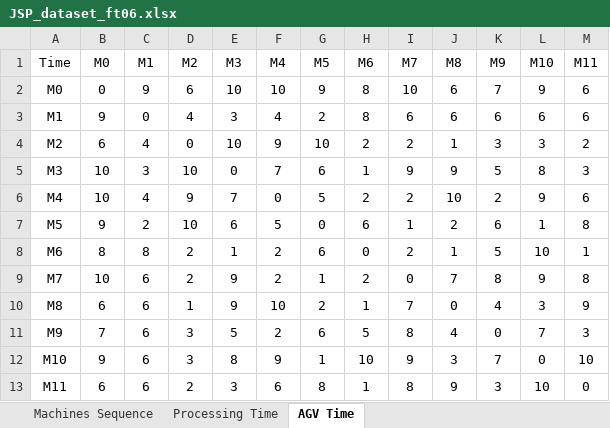
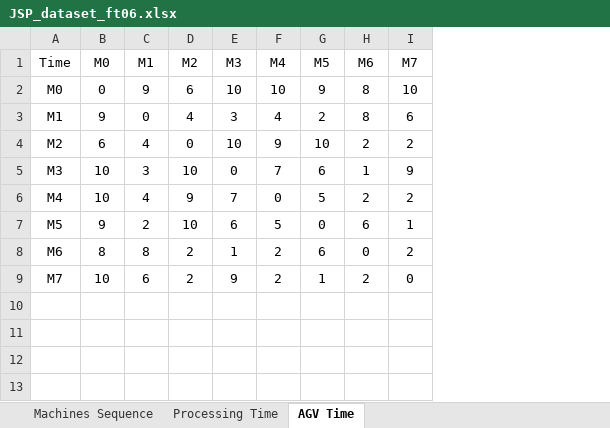
Before and after one commit to JQi0427/jspagv, an Excel workbook: JSP_dataset_ft06.xlsx, sheet AGV Time, drawn as a sheet; values as stored, in another font and other column widths than the file's, no borders; the diff names each change by its address in the sheet, - before the commit and + after, or states it on an @@ line.

Commit message:
修正6*6数据供测试

```diff
--- a/JSP_dataset_ft06.xlsx (sheet AGV Time)
+++ b/JSP_dataset_ft06.xlsx (sheet AGV Time)
-column J (M8), rows 2-9: 6 | 6 | 1 | 9 | 10 | 2 | 1 | 7
-column K (M9), rows 2-9: 7 | 6 | 3 | 5 | 2 | 6 | 5 | 8
-column L (M10), rows 2-9: 9 | 6 | 3 | 8 | 9 | 1 | 10 | 9
-column M (M11), rows 2-9: 6 | 6 | 2 | 3 | 6 | 8 | 1 | 8
-row 10: M8 | 6 | 6 | 1 | 9 | 10 | 2 | 1 | 7 | 0 | 4 | 3 | 9
-row 11: M9 | 7 | 6 | 3 | 5 | 2 | 6 | 5 | 8 | 4 | 0 | 7 | 3
-row 12: M10 | 9 | 6 | 3 | 8 | 9 | 1 | 10 | 9 | 3 | 7 | 0 | 10
-row 13: M11 | 6 | 6 | 2 | 3 | 6 | 8 | 1 | 8 | 9 | 3 | 10 | 0
```
